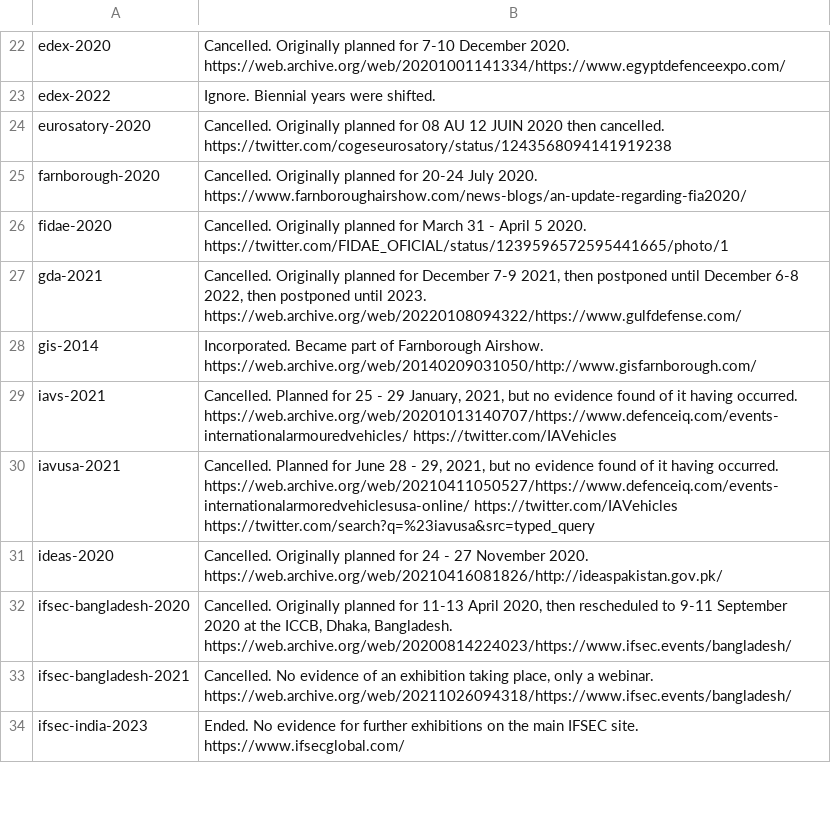
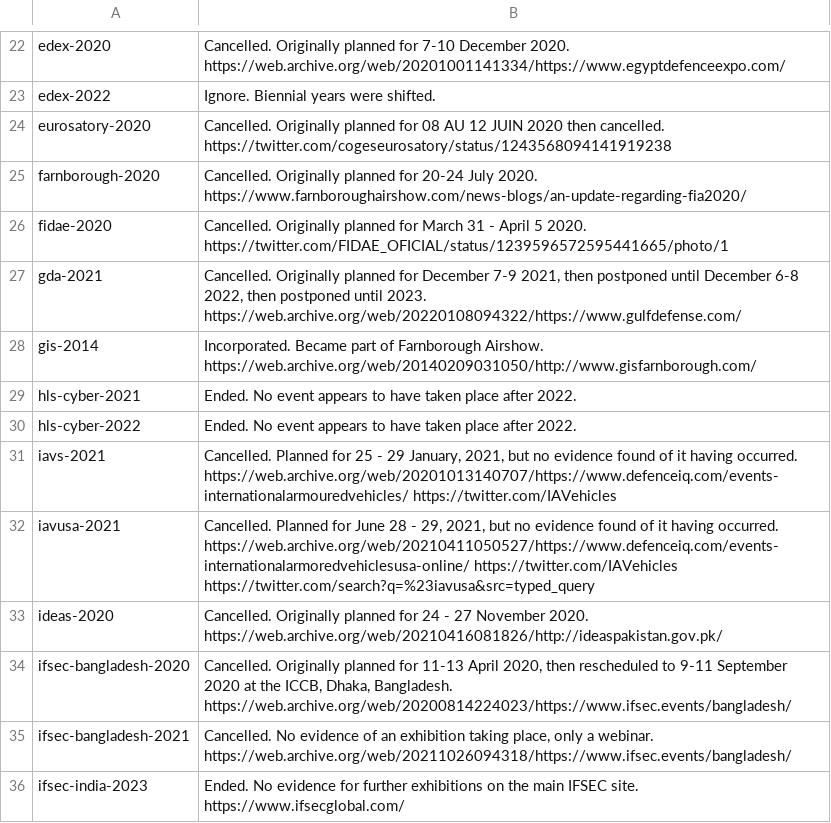
Before and after one commit to caatdata/arms-and-security-fair-exhibitors, a CSV file: ignore.csv, drawn as a sheet; only a part is shown, gaps mark what is left out.

Commit message:
Add HLS & Cyber 2020.

```diff
--- a/ignore.csv
+++ b/ignore.csv
@@ -28,2 +28,4 @@ gda-2021,"Cancelled. Originally planned for December 7-9 2021, then postponed un
 gis-2014,"Incorporated. Became part of Farnborough Airshow. https://web.archive.org/web/20140209031050/http://www.gisfarnborough.com/"
+hls-cyber-2021,"Ended. No event appears to have taken place after 2022."
+hls-cyber-2022,"Ended. No event appears to have taken place after 2022."
 iavs-2021,"Cancelled. Planned for 25 - 29 January, 2021, but no evidence found of it having occurred. https://web.archive.org/web/20201013140707/https://www.defenceiq.com/events-internationalarmouredvehicles/ https://twitter.com/IAVehicles "
```
Also changed, not shown: summary.csv, 2 other files.
